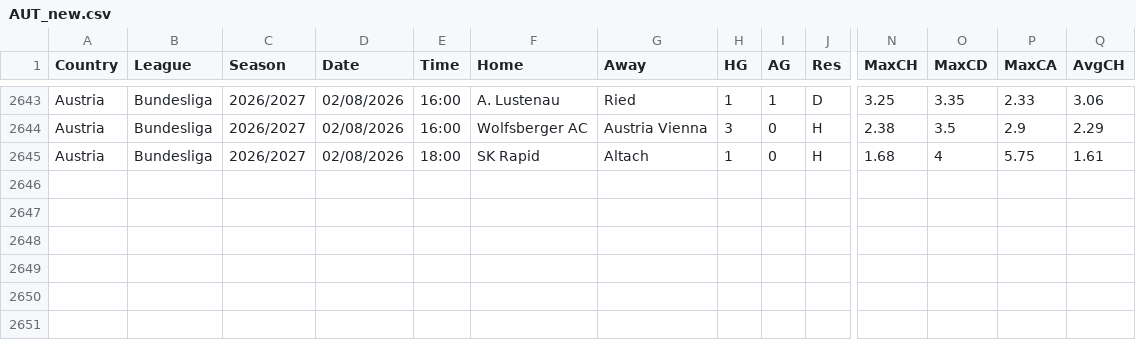
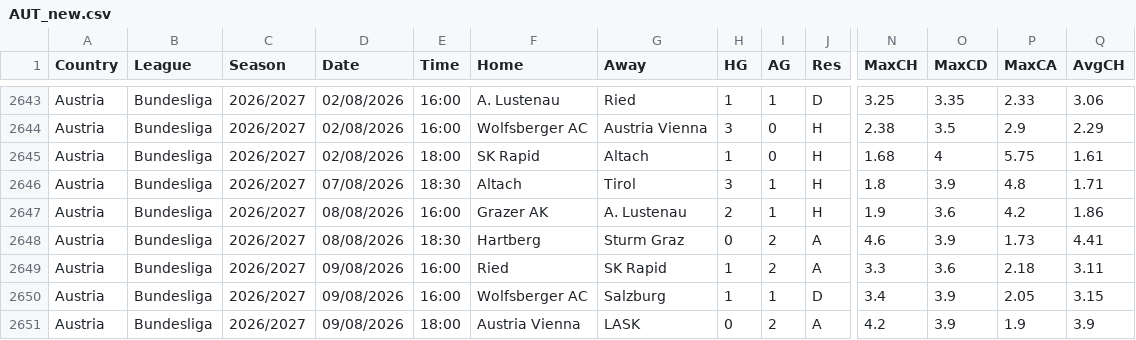
Before and after one commit to dan-owolabi/predict, a CSV file: data/football-data-support/AUT_new.csv, drawn as a sheet; only a part is shown, gaps mark what is left out; rows hold the shown columns only; the diff names each change by its address in the sheet, - before the commit and + after, or states it on an @@ line.

```diff
--- a/data/football-data-support/AUT_new.csv
+++ b/data/football-data-support/AUT_new.csv
+row 2646: Austria | Bundesliga | 2026/2027 | 07/08/2026 | 18:30 | Altach | Tirol | 3 | 1 | H | 1.8 | 3.9 | 4.8 | 1.71
+row 2647: Austria | Bundesliga | 2026/2027 | 08/08/2026 | 16:00 | Grazer AK | A. Lustenau | 2 | 1 | H | 1.9 | 3.6 | 4.2 | 1.86
+row 2648: Austria | Bundesliga | 2026/2027 | 08/08/2026 | 18:30 | Hartberg | Sturm Graz | 0 | 2 | A | 4.6 | 3.9 | 1.73 | 4.41
+row 2649: Austria | Bundesliga | 2026/2027 | 09/08/2026 | 16:00 | Ried | SK Rapid | 1 | 2 | A | 3.3 | 3.6 | 2.18 | 3.11
+row 2650: Austria | Bundesliga | 2026/2027 | 09/08/2026 | 16:00 | Wolfsberger AC | Salzburg | 1 | 1 | D | 3.4 | 3.9 | 2.05 | 3.15
+row 2651: Austria | Bundesliga | 2026/2027 | 09/08/2026 | 18:00 | Austria Vienna | LASK | 0 | 2 | A | 4.2 | 3.9 | 1.9 | 3.9
```
Also changed, not shown: 2 other files.
